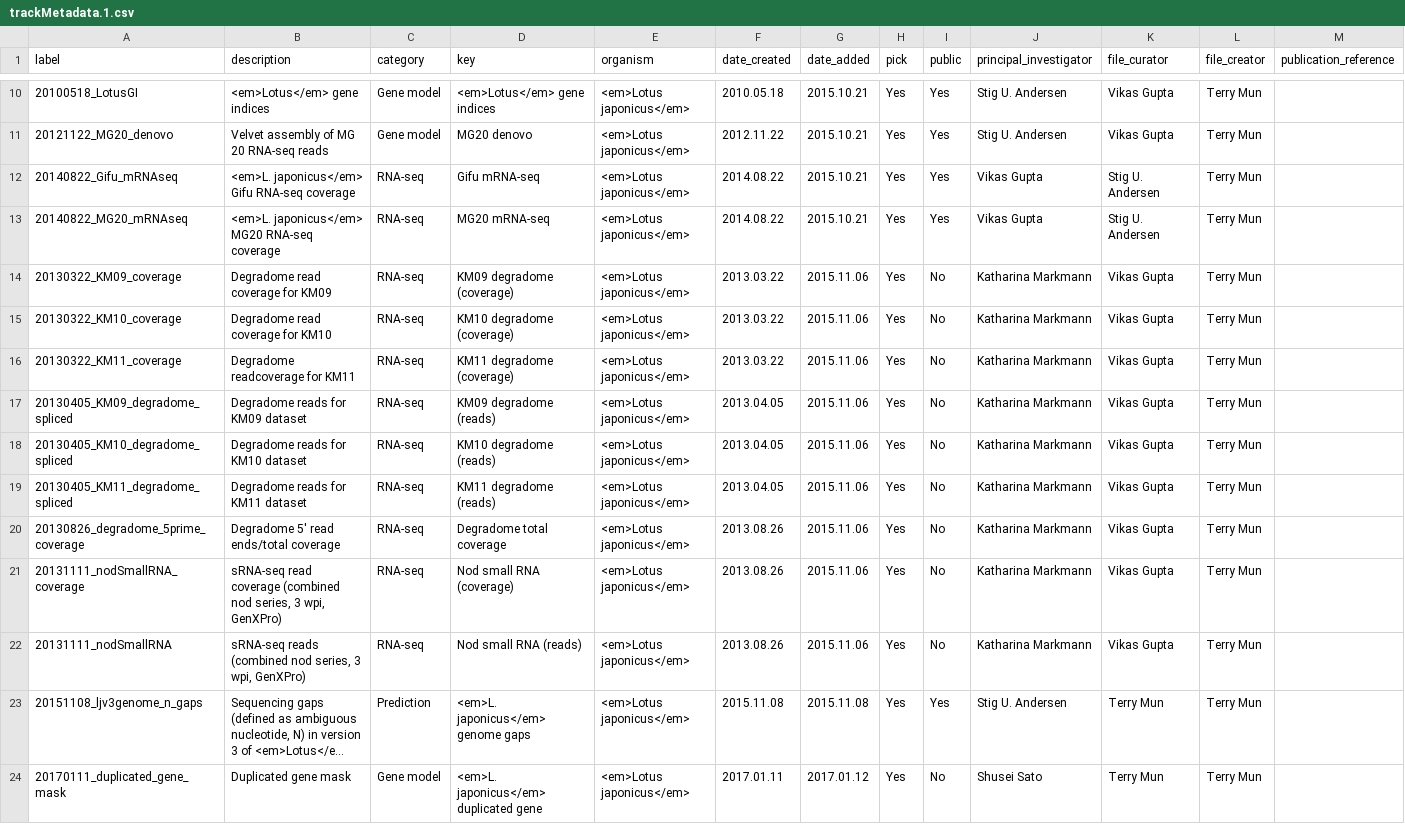
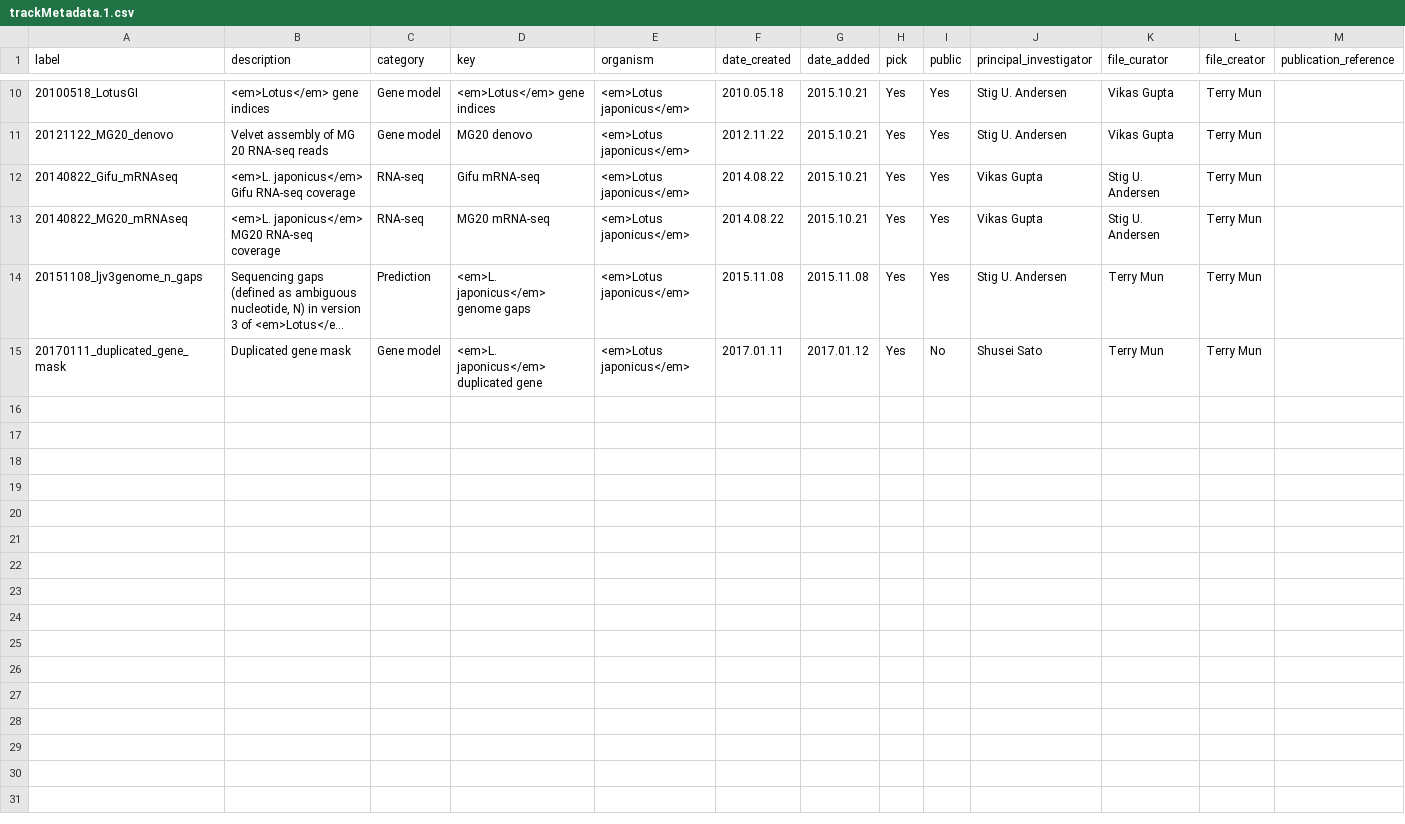
Before and after one commit to lotusbase/lotus.au.dk, a CSV file: src/gatekeeper/genome/data/trackMetadata.1.csv, drawn as a sheet; only a part is shown, gaps mark what is left out; long unchanged cells end in …; the diff names each change by its address in the sheet, - before the commit and + after, or states it on an @@ line.

Commit message:
Removed degradome data from JBrowse

```diff
--- a/src/gatekeeper/genome/data/trackMetadata.1.csv
+++ b/src/gatekeeper/genome/data/trackMetadata.1.csv
-row 14: 20130322_KM09_coverage | Degradome read coverage for KM09 | RNA-seq | KM09 degradome (coverage) | <em>Lotus japonicus</em> | 2013.03.22 | 2015.11.06 | Yes | No | Katharina Markmann | Vikas Gupta | Terry Mun
-row 15: 20130322_KM10_coverage | Degradome read coverage for KM10 | RNA-seq | KM10 degradome (coverage) | <em>Lotus japonicus</em> | 2013.03.22 | 2015.11.06 | Yes | No | Katharina Markmann | Vikas Gupta | Terry Mun
-row 16: 20130322_KM11_coverage | Degradome readcoverage for KM11 | RNA-seq | KM11 degradome (coverage) | <em>Lotus japonicus</em> | 2013.03.22 | 2015.11.06 | Yes | No | Katharina Markmann | Vikas Gupta | Terry Mun
-row 17: 20130405_KM09_degradome_spliced | Degradome reads for KM09 dataset | RNA-seq | KM09 degradome (reads) | <em>Lotus japonicus</em> | 2013.04.05 | 2015.11.06 | Yes | No | Katharina Markmann | Vikas Gupta | Terry Mun
-row 18: 20130405_KM10_degradome_spliced | Degradome reads for KM10 dataset | RNA-seq | KM10 degradome (reads) | <em>Lotus japonicus</em> | 2013.04.05 | 2015.11.06 | Yes | No | Katharina Markmann | Vikas Gupta | Terry Mun
-row 19: 20130405_KM11_degradome_spliced | Degradome reads for KM11 dataset | RNA-seq | KM11 degradome (reads) | <em>Lotus japonicus</em> | 2013.04.05 | 2015.11.06 | Yes | No | Katharina Markmann | Vikas Gupta | Terry Mun
-row 20: 20130826_degradome_5prime_coverage | Degradome 5' read ends/total coverage | RNA-seq | Degradome total coverage | <em>Lotus japonicus</em> | 2013.08.26 | 2015.11.06 | Yes | No | Katharina Markmann | Vikas Gupta | Terry Mun
-row 21: 20131111_nodSmallRNA_coverage | sRNA-seq read coverage (combined nod series, 3 wpi, GenXPro) | RNA-seq | Nod small RNA (coverage) | <em>Lotus japonicus</em> | 2013.08.26 | 2015.11.06 | Yes | No | Katharina Markmann | Vikas Gupta | Terry Mun
-row 22: 20131111_nodSmallRNA | sRNA-seq reads (combined nod series, 3 wpi, GenXPro) | RNA-seq | Nod small RNA (reads) | <em>Lotus japonicus</em> | 2013.08.26 | 2015.11.06 | Yes | No | Katharina Markmann | Vikas Gupta | Terry Mun
```
Also changed, not shown: 1 other file.
